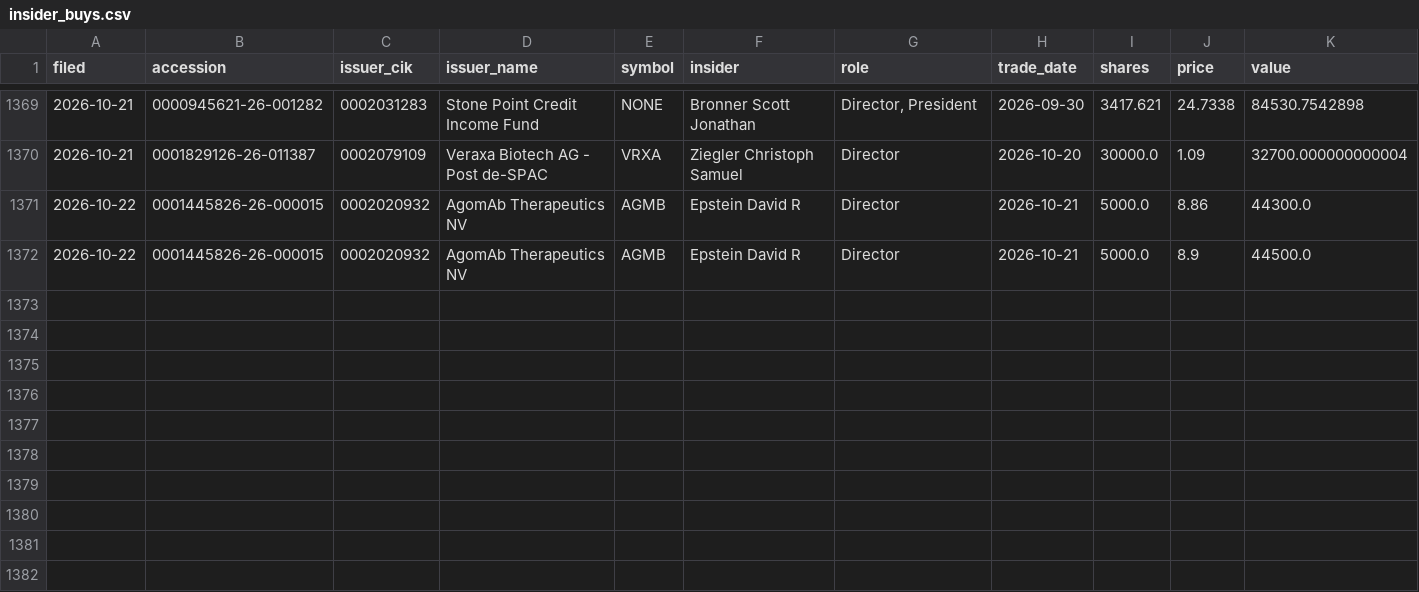
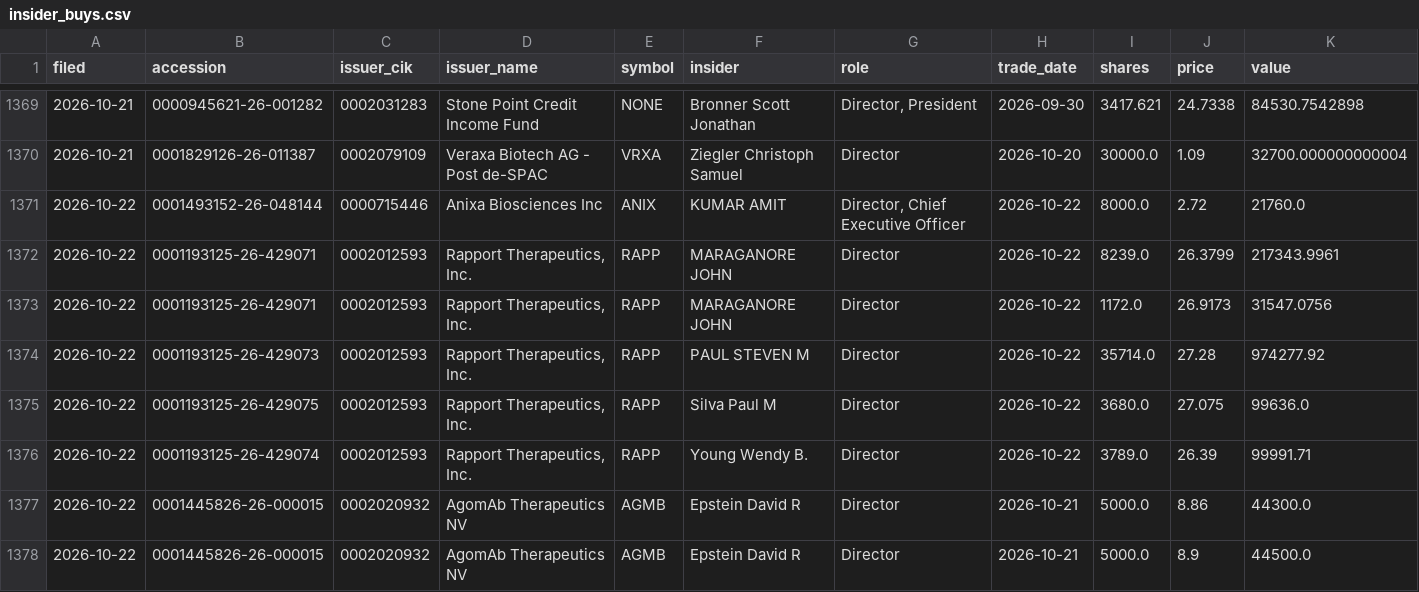
Before and after one commit to jwill736/market-tracker, a CSV file: insider_buys.csv, drawn as a sheet; only a part is shown, gaps mark what is left out; the diff names each change by its address in the sheet, - before the commit and + after, or states it on an @@ line.

```diff
--- a/insider_buys.csv
+++ b/insider_buys.csv
+row 1371: 2026-10-22 | 0001493152-26-048144 | 0000715446 | Anixa Biosciences Inc | ANIX | KUMAR AMIT | Director, Chief Executive Officer | 2026-10-22 | 8000.0 | 2.72 | 21760.0
+row 1372: 2026-10-22 | 0001193125-26-429071 | 0002012593 | Rapport Therapeutics, Inc. | RAPP | MARAGANORE JOHN | Director | 2026-10-22 | 8239.0 | 26.3799 | 217343.9961
+row 1373: 2026-10-22 | 0001193125-26-429071 | 0002012593 | Rapport Therapeutics, Inc. | RAPP | MARAGANORE JOHN | Director | 2026-10-22 | 1172.0 | 26.9173 | 31547.0756
+row 1374: 2026-10-22 | 0001193125-26-429073 | 0002012593 | Rapport Therapeutics, Inc. | RAPP | PAUL STEVEN M | Director | 2026-10-22 | 35714.0 | 27.28 | 974277.92
+row 1375: 2026-10-22 | 0001193125-26-429075 | 0002012593 | Rapport Therapeutics, Inc. | RAPP | Silva Paul M | Director | 2026-10-22 | 3680.0 | 27.075 | 99636.0
+row 1376: 2026-10-22 | 0001193125-26-429074 | 0002012593 | Rapport Therapeutics, Inc. | RAPP | Young Wendy B. | Director | 2026-10-22 | 3789.0 | 26.39 | 99991.71
```
Also changed, not shown: alert_log.csv, alerted.csv, 1 other file.
